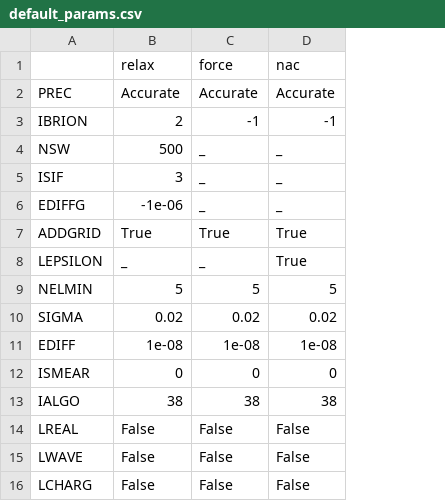
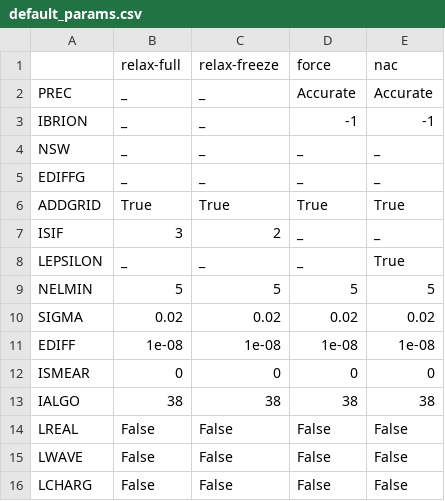
Before and after one commit to masato1122/auto-kappa, a CSV file: docs/source/files/default_params.csv, drawn as a sheet; removed rows and columns are numbered as before the commit, all else as after; the diff names each change by its address in the sheet, - before the commit and + after, or states it on an @@ line.

```diff
--- a/docs/source/files/default_params.csv
+++ b/docs/source/files/default_params.csv
+column C (relax-freeze), rows 2-4: all _; rows 7-16: 2 | _ | 5 | 0.02 | 1e-08 | 0 | 38 | False | False | False
-B1: relax
+B1: relax-full
-B2 (relax-full): Accurate
+B2 (relax-full): _
-B3 (relax-full): 2
+B3 (relax-full): _
-B4 (relax-full): 500
+B4 (relax-full): _
+row 5: EDIFFG | _ | _ | _ | _
@@ row 7 moved to row 6: ADDGRID @@
-row 6: EDIFFG | -1e-06 | _ | _
```
Also changed, not shown: 4 other files.
